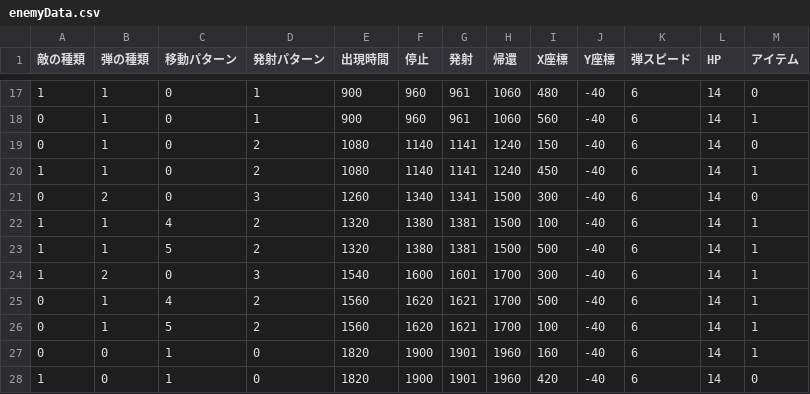
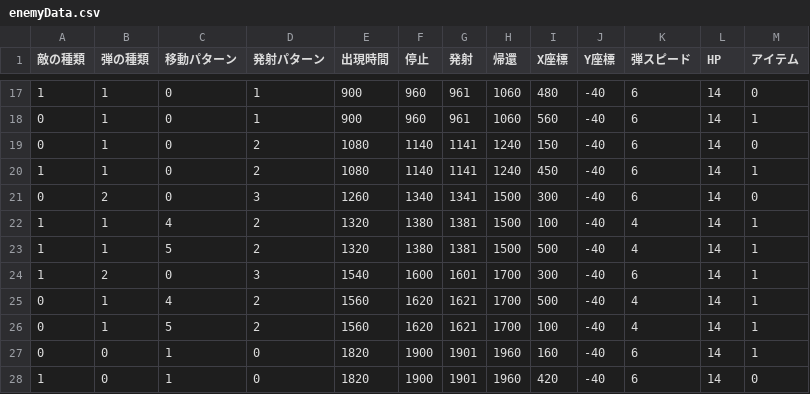
Before and after one commit to NAOTO03/1816011_KitazimaNaoto, a CSV file: data/enemyData.csv, drawn as a sheet; only a part is shown, gaps mark what is left out.

Commit message:
敵の動きの調整

```diff
--- a/data/enemyData.csv
+++ b/data/enemyData.csv
@@ -21,7 +21,7 @@
 0,2,0,3,1260,1340,1341,1500,300,-40,6,14,0
-1,1,4,2,1320,1380,1381,1500,100,-40,6,14,1
-1,1,5,2,1320,1380,1381,1500,500,-40,6,14,1
+1,1,4,2,1320,1380,1381,1500,100,-40,4,14,1
+1,1,5,2,1320,1380,1381,1500,500,-40,4,14,1
 1,2,0,3,1540,1600,1601,1700,300,-40,6,14,1
-0,1,4,2,1560,1620,1621,1700,500,-40,6,14,1
-0,1,5,2,1560,1620,1621,1700,100,-40,6,14,1
+0,1,4,2,1560,1620,1621,1700,500,-40,4,14,1
+0,1,5,2,1560,1620,1621,1700,100,-40,4,14,1
 0,0,1,0,1820,1900,1901,1960,160,-40,6,14,1
```
